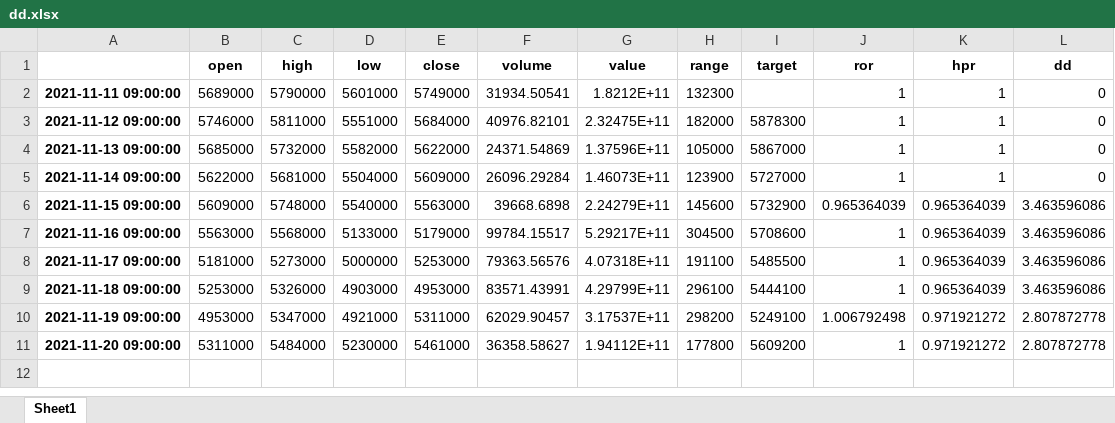
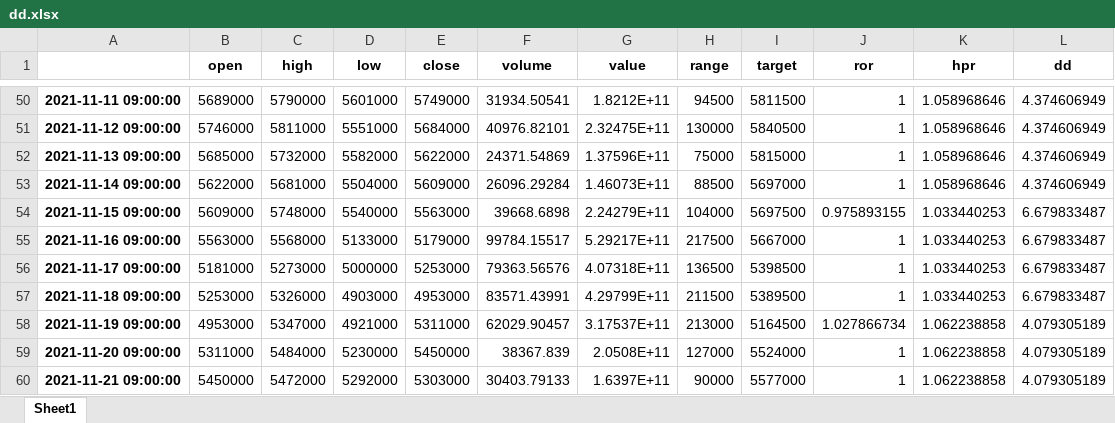
Before and after one commit to DrDoogie/PyCoinTrade, an Excel workbook: dd.xlsx, sheet Sheet1, drawn as a sheet; only a part is shown, gaps mark what is left out; values as stored, in another font and other column widths than the file's, no borders; addresses are those after the commit; the diff covers the shown part only; the diff names each change by its address in the sheet, - before the commit and + after, or states it on an @@ line.

```diff
--- a/dd.xlsx (sheet Sheet1)
+++ b/dd.xlsx (sheet Sheet1)
-H50 (range): 132300
+H50 (range): 94500
-I50 (target): (empty)
+I50 (target): 5811500
-K50:K53 (hpr): 1
+K50:K53 (hpr): 1.058968646
-L50:L53 (dd): 0
+L50:L53 (dd): 4.374606949
-H51 (range): 182000
+H51 (range): 130000
-I51 (target): 5878300
+I51 (target): 5840500
-H52 (range): 105000
+H52 (range): 75000
-I52 (target): 5867000
+I52 (target): 5815000
-H53 (range): 123900
+H53 (range): 88500
-I53 (target): 5727000
+I53 (target): 5697000
-H54 (range): 145600
+H54 (range): 104000
-I54 (target): 5732900
+I54 (target): 5697500
-J54 (ror): 0.965364039
+J54 (ror): 0.975893155
-K54:K57 (hpr): 0.965364039
+K54:K57 (hpr): 1.033440253
-L54:L57 (dd): 3.463596086
+L54:L57 (dd): 6.679833487
-H55 (range): 304500
+H55 (range): 217500
-I55 (target): 5708600
+I55 (target): 5667000
-H56 (range): 191100
+H56 (range): 136500
-I56 (target): 5485500
+I56 (target): 5398500
-H57 (range): 296100
+H57 (range): 211500
-I57 (target): 5444100
+I57 (target): 5389500
-H58 (range): 298200
+H58 (range): 213000
-I58 (target): 5249100
+I58 (target): 5164500
-J58 (ror): 1.006792498
+J58 (ror): 1.027866734
-K58:K59 (hpr): 0.971921272
+K58:K59 (hpr): 1.062238858
-L58:L59 (dd): 2.807872778
+L58:L59 (dd): 4.079305189
-E59 (close): 5461000
+E59 (close): 5450000
-F59 (volume): 36358.58627
+F59 (volume): 38367.839
-G59 (value): 1.94112E+11
+G59 (value): 2.0508E+11
-H59 (range): 177800
+H59 (range): 127000
-I59 (target): 5609200
+I59 (target): 5524000
+row 60: 2021-11-21 09:00:00 | 5450000 | 5472000 | 5292000 | 5303000 | 30403.79133 | 1.6397E+11 | 90000 | 5577000 | 1 | 1.062238858 | 4.079305189
```
Also changed, not shown: 49 added rows elsewhere in this sheet, 6 other files.
